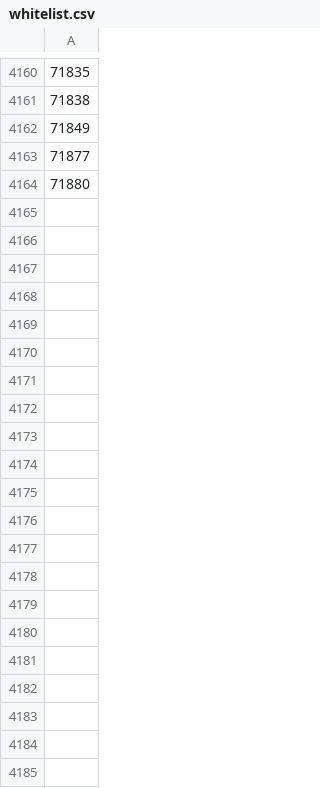
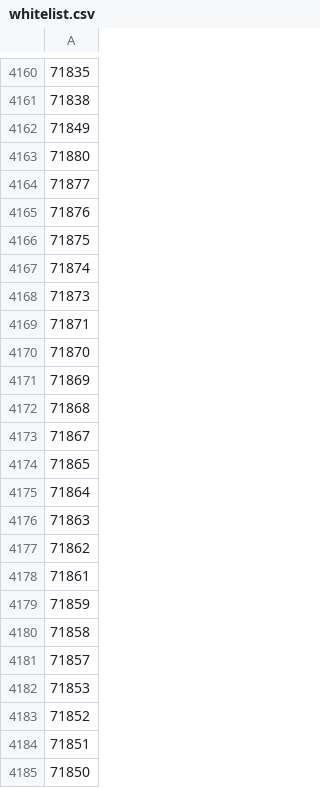
Before and after one commit to DR-Innovation/Harvester-Bonanza, a CSV file: configurations/whitelist.csv, drawn as a sheet; only a part is shown, gaps mark what is left out; addresses are those after the commit; the diff names each change by its address in the sheet, - before the commit and + after, or states it on an @@ line.

Commit message:
Update whitelist.csv

```diff
--- a/configurations/whitelist.csv
+++ b/configurations/whitelist.csv
+row 4163: 71880
-A4165: 71880
+A4165: 71876
+row 4166: 71875
+row 4167: 71874
+row 4168: 71873
+row 4169: 71871
+row 4170: 71870
+row 4171: 71869
+row 4172: 71868
+row 4173: 71867
+row 4174: 71865
+row 4175: 71864
+row 4176: 71863
+row 4177: 71862
+row 4178: 71861
+row 4179: 71859
+row 4180: 71858
+row 4181: 71857
+row 4182: 71853
+row 4183: 71852
+row 4184: 71851
+row 4185: 71850
```
